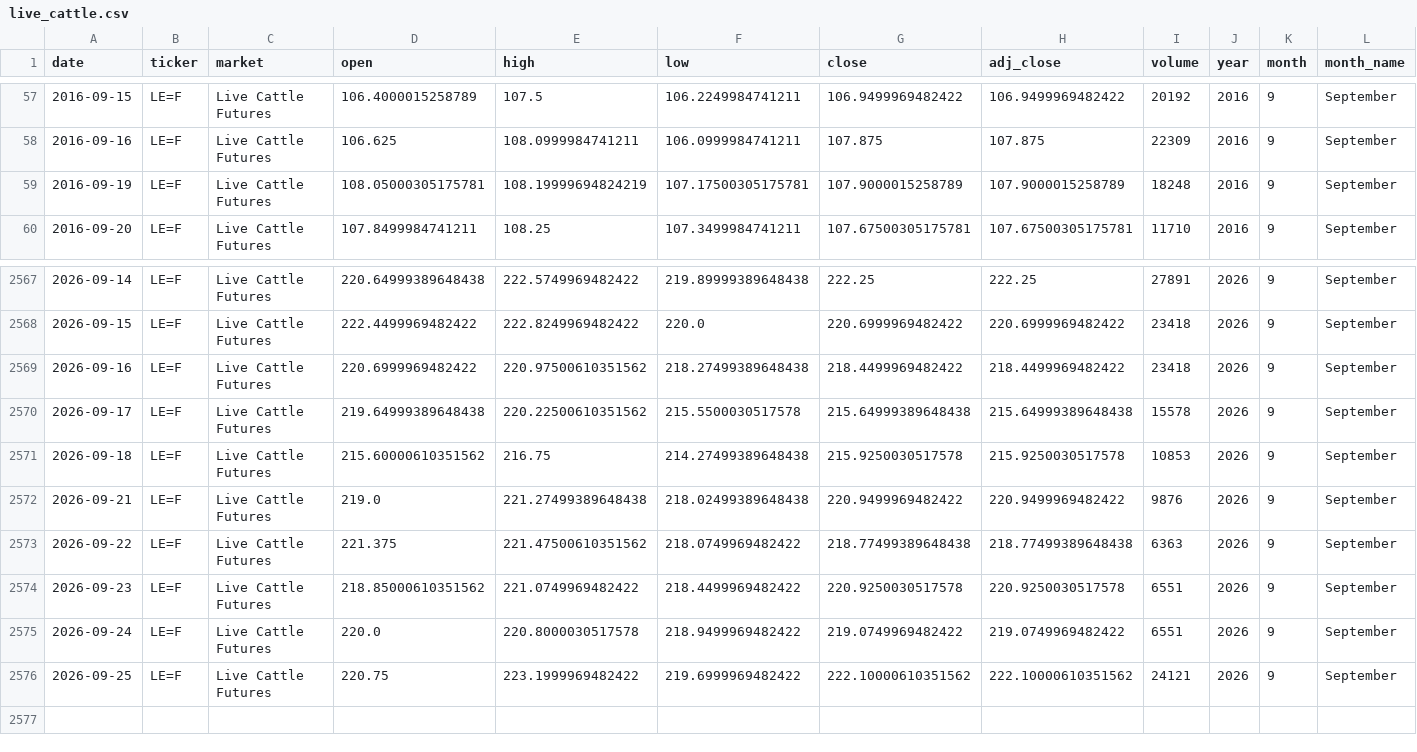
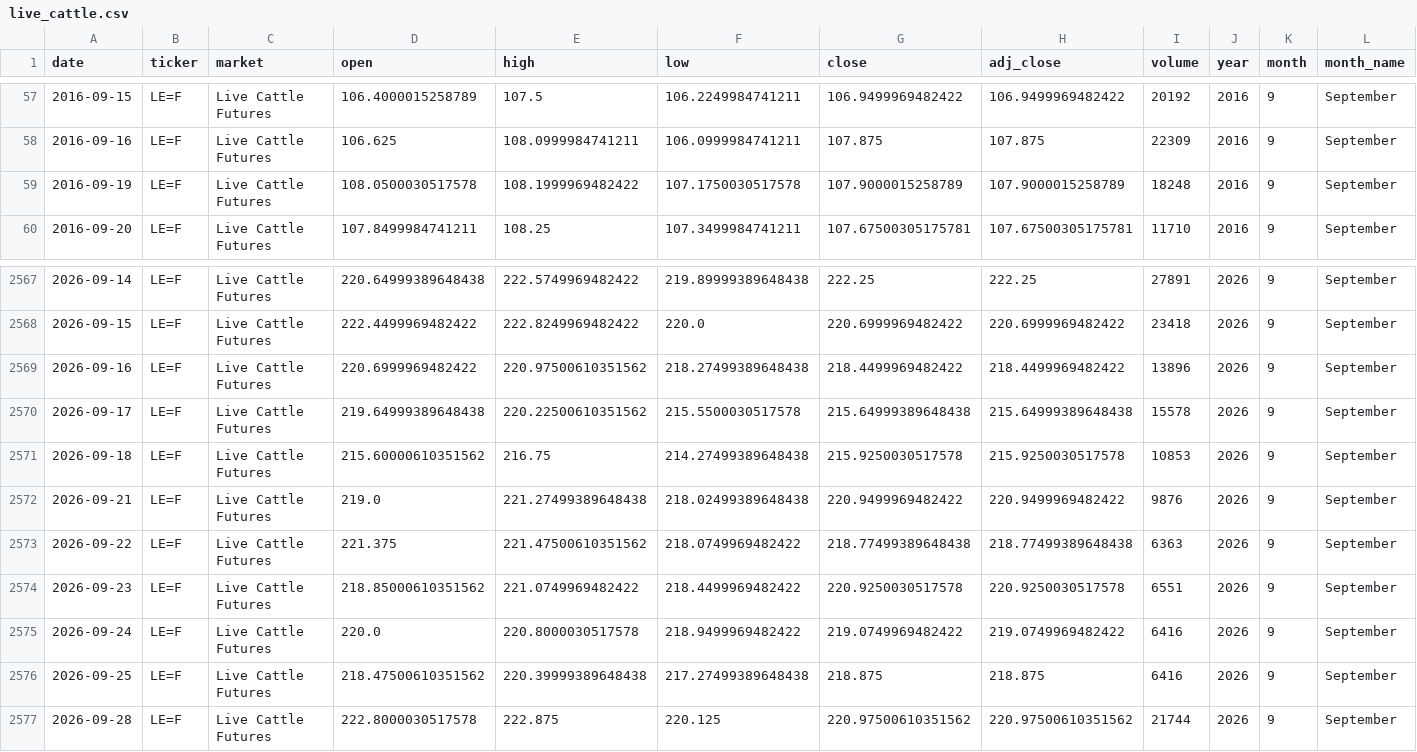
Before and after one commit to franciscomoreno-nicesa/cattle-futures-prices, a CSV file: data/live_cattle.csv, drawn as a sheet; only a part is shown, gaps mark what is left out; rows hold the shown columns only; the diff names each change by its address in the sheet, - before the commit and + after, or states it on an @@ line.

```diff
--- a/data/live_cattle.csv
+++ b/data/live_cattle.csv
-D59 (open): 108.05000305175781
+D59 (open): 108.0500030517578
-E59 (high): 108.19999694824219
+E59 (high): 108.1999969482422
-F59 (low): 107.17500305175781
+F59 (low): 107.1750030517578
-I2569 (volume): 23418
+I2569 (volume): 13896
-I2575 (volume): 6551
+I2575 (volume): 6416
-D2576 (open): 220.75
+D2576 (open): 218.47500610351562
-E2576 (high): 223.1999969482422
+E2576 (high): 220.39999389648438
-F2576 (low): 219.6999969482422
+F2576 (low): 217.27499389648438
-G2576 (close): 222.10000610351562
+G2576 (close): 218.875
-H2576 (adj_close): 222.10000610351562
+H2576 (adj_close): 218.875
-I2576 (volume): 24121
+I2576 (volume): 6416
+row 2577: 2026-09-28 | LE=F | Live Cattle Futures | 222.8000030517578 | 222.875 | 220.125 | 220.97500610351562 | 220.97500610351562 | 21744 | 2026 | 9 | September
```
Also changed, not shown: data/cattle_futures_combined.csv, data/feeder_cattle.csv.
